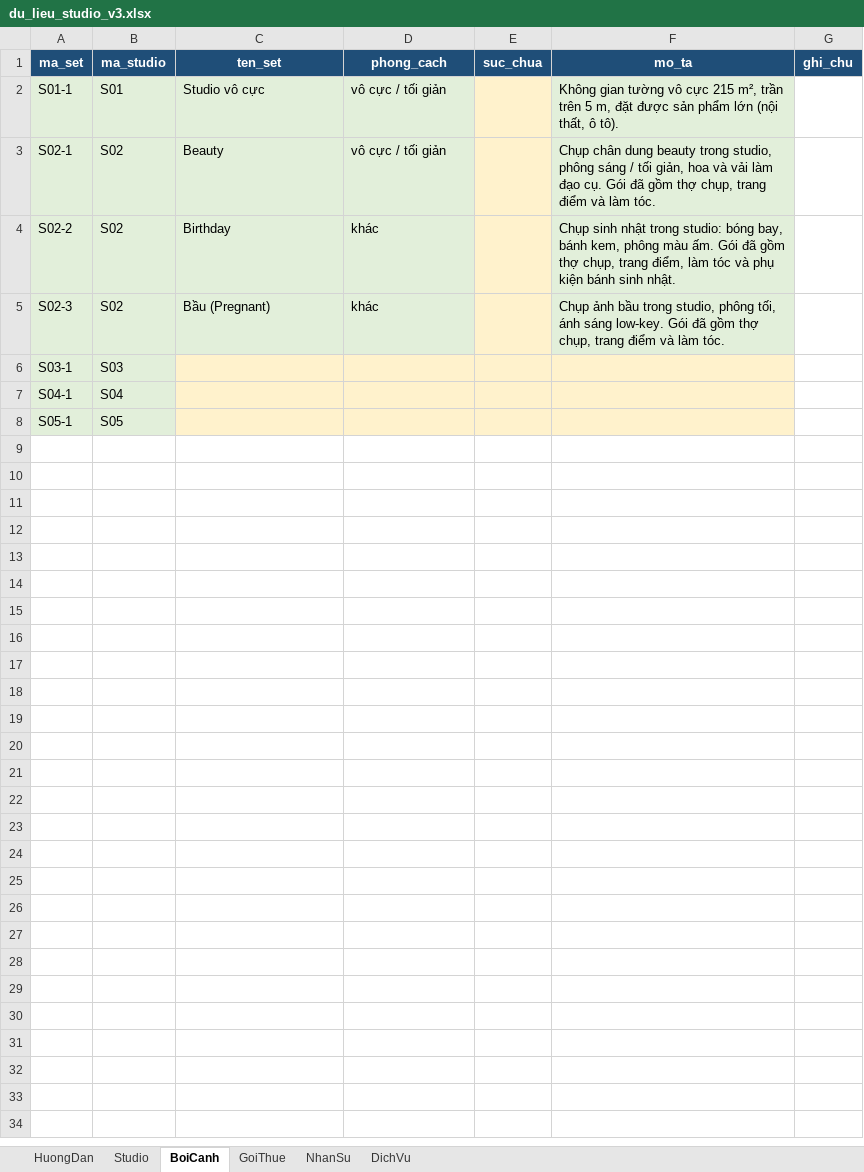
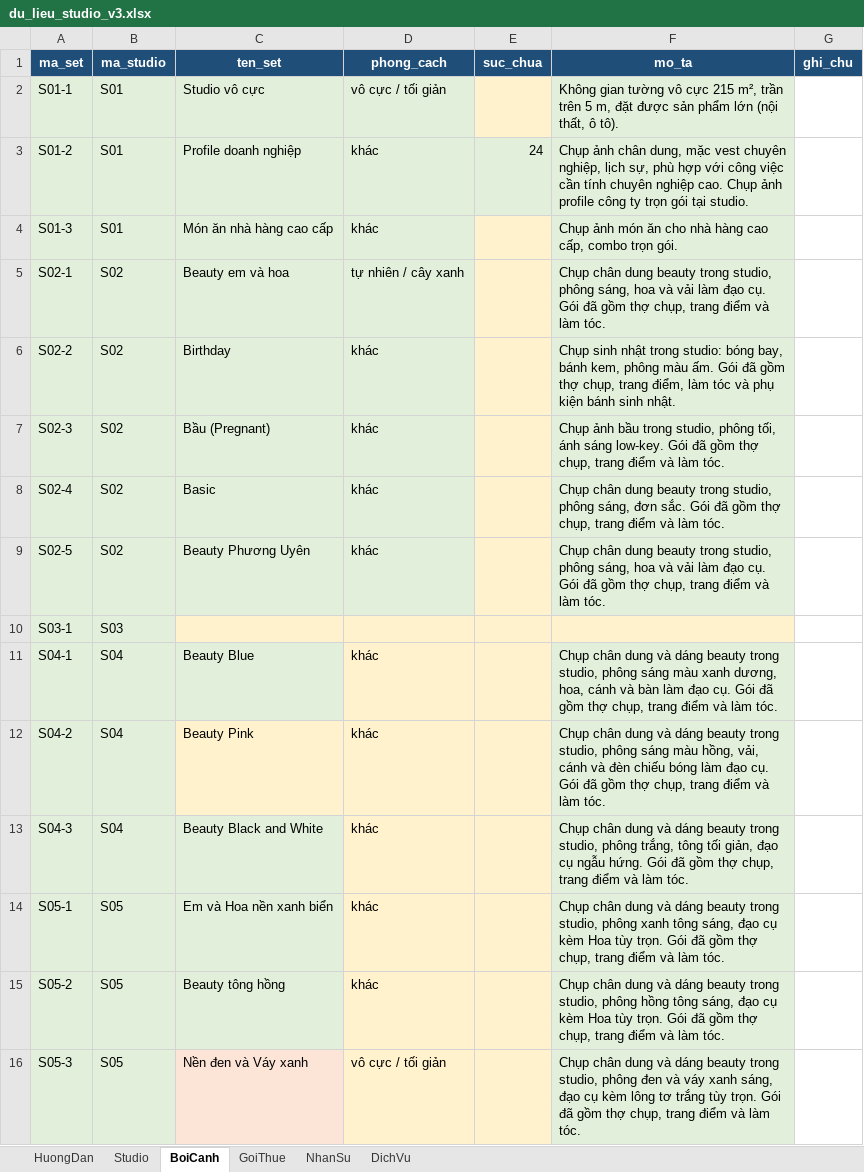
Before and after one commit to tdlinh08/Conceptmatch, an Excel workbook: seed_data/du_lieu_studio_v3.xlsx, sheet BoiCanh, drawn as a sheet; values as stored, in another font and other column widths than the file's, no borders; addresses are those after the commit; the diff names each change by its address in the sheet, - before the commit and + after, or states it on an @@ line.

Commit message:
hập dữ liệu studio thật từ Excel (seed:studios), album 15 ảnh, tự thu nhỏ ảnh

```diff
--- a/seed_data/du_lieu_studio_v3.xlsx (sheet BoiCanh)
+++ b/seed_data/du_lieu_studio_v3.xlsx (sheet BoiCanh)
+row 3: S01-2 | S01 | Profile doanh nghiệp | khác | 24 | Chụp ảnh chân dung, mặc vest chuyên nghiệp, lịch sự, phù hợp với công việc cần tính chuyên nghiệp cao. Chụp ảnh profile công ty trọn gói tại studio.
+row 4: S01-3 | S01 | Món ăn nhà hàng cao cấp | khác |  | Chụp ảnh món ăn cho nhà hàng cao cấp, combo trọn gói.
-C5 (ten_set): Beauty
+C5 (ten_set): Beauty em và hoa
-D5 (phong_cach): vô cực / tối giản
+D5 (phong_cach): tự nhiên / cây xanh
-F5 (mo_ta): …studio, phông sáng / tối giản, hoa và…
+F5 (mo_ta): …studio, phông sáng, hoa và…
+row 8: S02-4 | S02 | Basic | khác |  | Chụp chân dung beauty trong studio, phông sáng, đơn sắc. Gói đã gồm thợ chụp, trang điểm và làm tóc.
+row 9: S02-5 | S02 | Beauty Phương Uyên | khác |  | Chụp chân dung beauty trong studio, phông sáng, hoa và vải làm đạo cụ. Gói đã gồm thợ chụp, trang điểm và làm tóc.
-C11 (ten_set): (empty)
+C11 (ten_set): Beauty Blue
-C11 fill: #FFF2CC
+C11 fill: #E2EFDA
-D11 (phong_cach): (empty)
+D11 (phong_cach): khác
-F11 (mo_ta): (empty)
+F11 (mo_ta): Chụp chân dung và dáng beauty trong studio, phông sáng màu xanh dương, hoa, cánh và bàn làm đạo cụ. Gói đã gồm thợ chụp, trang điểm và làm tóc.
-F11 fill: #FFF2CC
+F11 fill: #E2EFDA
+row 12: S04-2 | S04 | Beauty Pink | khác |  | Chụp chân dung và dáng beauty trong studio, phông sáng màu hồng, vải, cánh và đèn chiếu bóng làm đạo cụ. Gói đã gồm thợ chụp, trang điểm và làm tóc.
+row 13: S04-3 | S04 | Beauty Black and White | khác |  | Chụp chân dung và dáng beauty trong studio, phông trắng, tông tối giản, đạo cụ ngẫu hứng. Gói đã gồm thợ chụp, trang điểm và làm tóc.
-C14 (ten_set): (empty)
+C14 (ten_set): Em và Hoa nền xanh biển
-C14 fill: #FFF2CC
+C14 fill: #E2EFDA
-D14 (phong_cach): (empty)
+D14 (phong_cach): khác
-F14 (mo_ta): (empty)
+F14 (mo_ta): Chụp chân dung và dáng beauty trong studio, phông xanh tông sáng, đạo cụ kèm Hoa tùy trọn. Gói đã gồm thợ chụp, trang điểm và làm tóc.
-F14 fill: #FFF2CC
+F14 fill: #E2EFDA
+row 15: S05-2 | S05 | Beauty tông hồng | khác |  | Chụp chân dung và dáng beauty trong studio, phông hồng tông sáng, đạo cụ kèm Hoa tùy trọn. Gói đã gồm thợ chụp, trang điểm và làm tóc.
+row 16: S05-3 | S05 | Nền đen và Váy xanh | vô cực / tối giản |  | Chụp chân dung và dáng beauty trong studio, phông đen và váy xanh sáng, đạo cụ kèm lông tơ trắng tùy trọn. Gói đã gồm thợ chụp, trang điểm và làm tóc.
```
Also changed, not shown: sheet GoiThue, sheet Studio, sheet HuongDan, formulas that keep their value, 4 other files.
